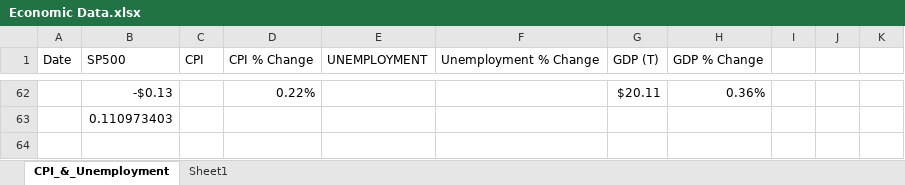
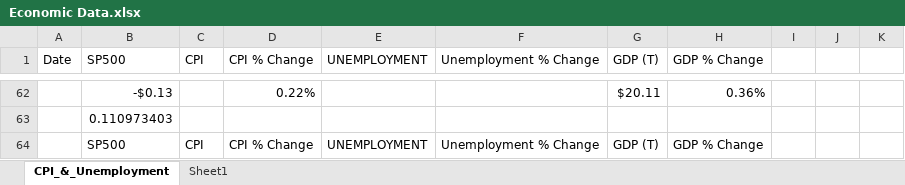
Before and after one commit to aau-vasak/capstone_project, an Excel workbook: Data_II/Economic Data.xlsx, sheet CPI_&_Unemployment, drawn as a sheet; only a part is shown, gaps mark what is left out; values as stored, in another font and other column widths than the file's, no borders; the diff names each change by its address in the sheet, - before the commit and + after, or states it on an @@ line.

```diff
--- a/Data_II/Economic Data.xlsx (sheet CPI_&_Unemployment)
+++ b/Data_II/Economic Data.xlsx (sheet CPI_&_Unemployment)
+row 64:  | SP500 | CPI | CPI % Change | UNEMPLOYMENT | Unemployment % Change | GDP (T) | GDP % Change
```
Also changed, not shown: c_forecast.xlsx, cmg_forecast.xlsx, 37 other files.
